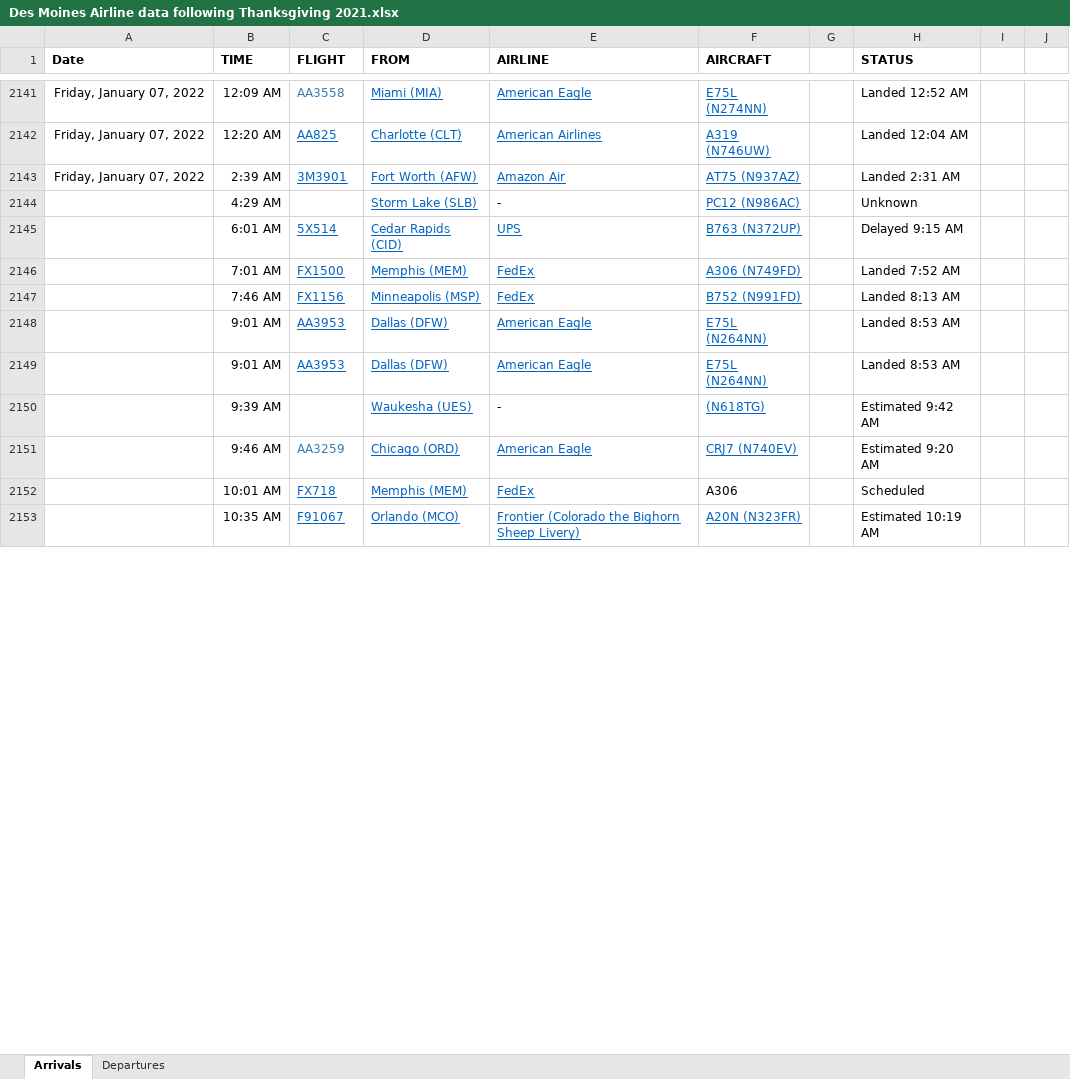
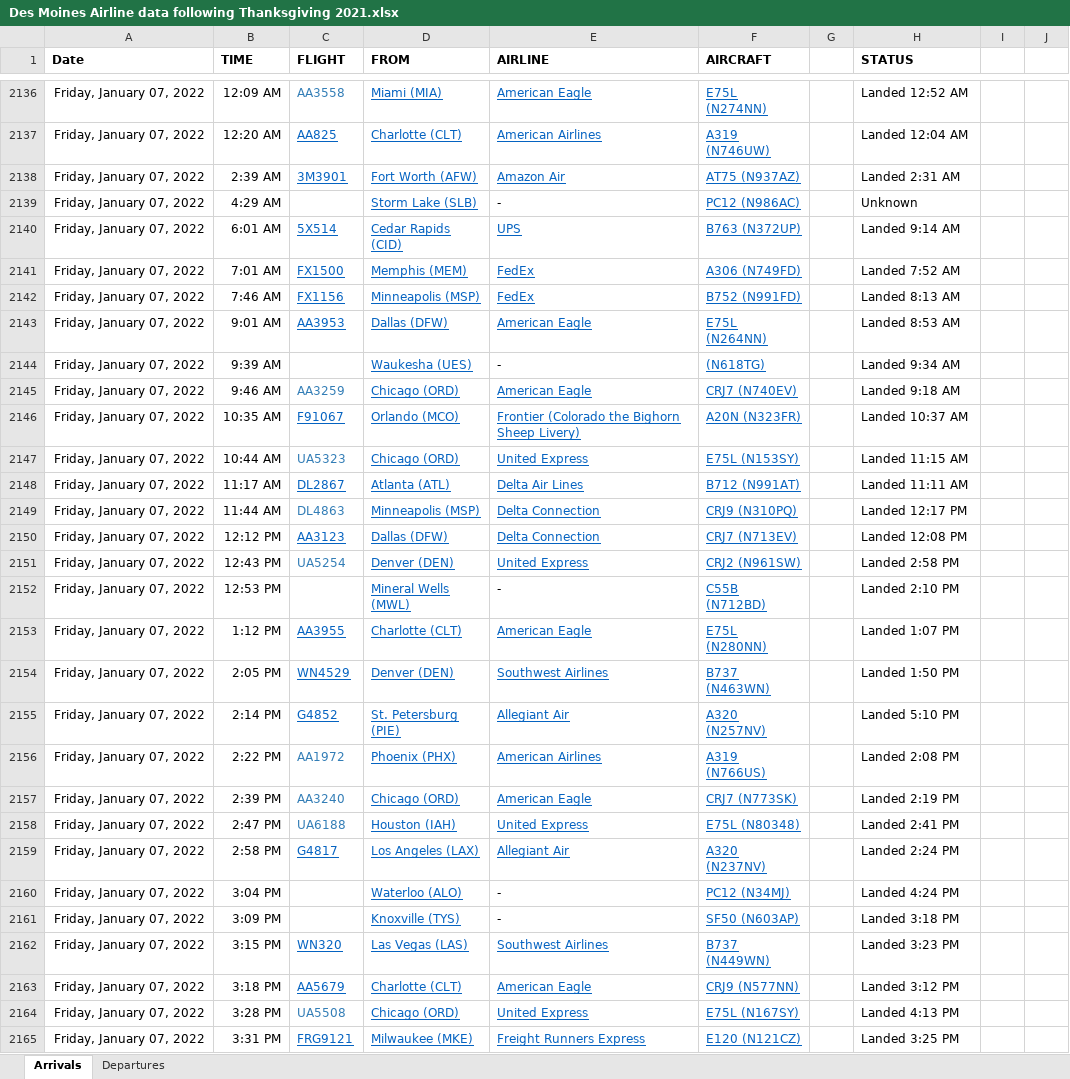
Before and after one commit to profSeeger/LVM-Code, an Excel workbook: codeLibrary/R/R/airlineData/Des Moines Airline data following Thanksgiving 2021.xlsx, sheet Arrivals, drawn as a sheet; only a part is shown, gaps mark what is left out; values as stored, in another font and other column widths than the file's, no borders; removed rows and columns are numbered as before the commit, all else as after; the diff covers the shown part only; the diff names each change by its address in the sheet, - before the commit and + after, or states it on an @@ line.

Commit message:
Update Des Moines Airline data following Thanksgiving 2021.xlsx

```diff
--- a/codeLibrary/R/R/airlineData/Des Moines Airline data following Thanksgiving 2021.xlsx (sheet Arrivals)
+++ b/codeLibrary/R/R/airlineData/Des Moines Airline data following Thanksgiving 2021.xlsx (sheet Arrivals)
-A2139:A2143 (Date): (empty)
+A2139:A2143 (Date): Friday, January 07, 2022
-H2140 (STATUS): Delayed 9:15 AM
+H2140 (STATUS): Landed 9:14 AM
-row 2149:  | 9:01 AM | AA3953 | Dallas (DFW) | American Eagle | E75L (N264NN) |  | Landed 8:53 AM
-A2144:A2145 (Date): (empty)
+A2144:A2145 (Date): Friday, January 07, 2022
-H2144 (STATUS): Estimated 9:42 AM
+H2144 (STATUS): Landed 9:34 AM
-H2145 (STATUS): Estimated 9:20 AM
+H2145 (STATUS): Landed 9:18 AM
-row 2152:  | 10:01 AM | FX718 | Memphis (MEM) | FedEx | A306 |  | Scheduled
-A2146 (Date): (empty)
+A2146 (Date): Friday, January 07, 2022
-H2146 (STATUS): Estimated 10:19 AM
+H2146 (STATUS): Landed 10:37 AM
+row 2147: Friday, January 07, 2022 | 10:44 AM | UA5323 | Chicago (ORD) | United Express | E75L (N153SY) |  | Landed 11:15 AM
+row 2148: Friday, January 07, 2022 | 11:17 AM | DL2867 | Atlanta (ATL) | Delta Air Lines | B712 (N991AT) |  | Landed 11:11 AM
+row 2149: Friday, January 07, 2022 | 11:44 AM | DL4863 | Minneapolis (MSP) | Delta Connection | CRJ9 (N310PQ) |  | Landed 12:17 PM
+row 2150: Friday, January 07, 2022 | 12:12 PM | AA3123 | Dallas (DFW) | Delta Connection | CRJ7 (N713EV) |  | Landed 12:08 PM
+row 2151: Friday, January 07, 2022 | 12:43 PM | UA5254 | Denver (DEN) | United Express | CRJ2 (N961SW) |  | Landed 2:58 PM
+row 2152: Friday, January 07, 2022 | 12:53 PM |  | Mineral Wells (MWL) | - | C55B (N712BD) |  | Landed 2:10 PM
+row 2153: Friday, January 07, 2022 | 1:12 PM | AA3955 | Charlotte (CLT) | American Eagle | E75L (N280NN) |  | Landed 1:07 PM
+row 2154: Friday, January 07, 2022 | 2:05 PM | WN4529 | Denver (DEN) | Southwest Airlines | B737 (N463WN) |  | Landed 1:50 PM
+row 2155: Friday, January 07, 2022 | 2:14 PM | G4852 | St. Petersburg (PIE) | Allegiant Air | A320 (N257NV) |  | Landed 5:10 PM
+row 2156: Friday, January 07, 2022 | 2:22 PM | AA1972 | Phoenix (PHX) | American Airlines | A319 (N766US) |  | Landed 2:08 PM
+row 2157: Friday, January 07, 2022 | 2:39 PM | AA3240 | Chicago (ORD) | American Eagle | CRJ7 (N773SK) |  | Landed 2:19 PM
+row 2158: Friday, January 07, 2022 | 2:47 PM | UA6188 | Houston (IAH) | United Express | E75L (N80348) |  | Landed 2:41 PM
+row 2159: Friday, January 07, 2022 | 2:58 PM | G4817 | Los Angeles (LAX) | Allegiant Air | A320 (N237NV) |  | Landed 2:24 PM
+row 2160: Friday, January 07, 2022 | 3:04 PM |  | Waterloo (ALO) | - | PC12 (N34MJ) |  | Landed 4:24 PM
+row 2161: Friday, January 07, 2022 | 3:09 PM |  | Knoxville (TYS) | - | SF50 (N603AP) |  | Landed 3:18 PM
+row 2162: Friday, January 07, 2022 | 3:15 PM | WN320 | Las Vegas (LAS) | Southwest Airlines | B737 (N449WN) |  | Landed 3:23 PM
+row 2163: Friday, January 07, 2022 | 3:18 PM | AA5679 | Charlotte (CLT) | American Eagle | CRJ9 (N577NN) |  | Landed 3:12 PM
+row 2164: Friday, January 07, 2022 | 3:28 PM | UA5508 | Chicago (ORD) | United Express | E75L (N167SY) |  | Landed 4:13 PM
+row 2165: Friday, January 07, 2022 | 3:31 PM | FRG9121 | Milwaukee (MKE) | Freight Runners Express | E120 (N121CZ) |  | Landed 3:25 PM
```
Also changed, not shown: 94 added rows, 49 removed rows, 34 edited cells and cell formats elsewhere in this sheet, sheet Departures.
